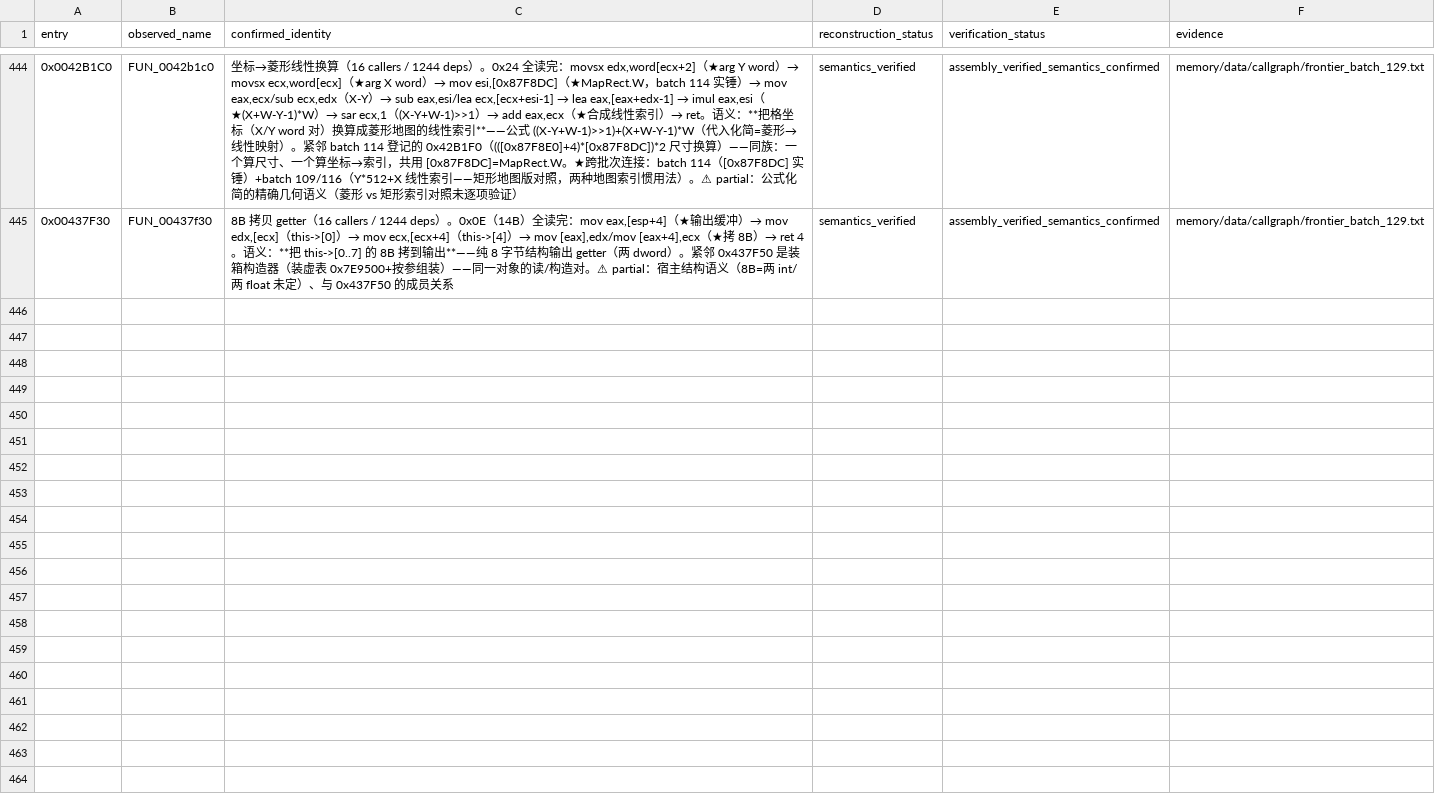
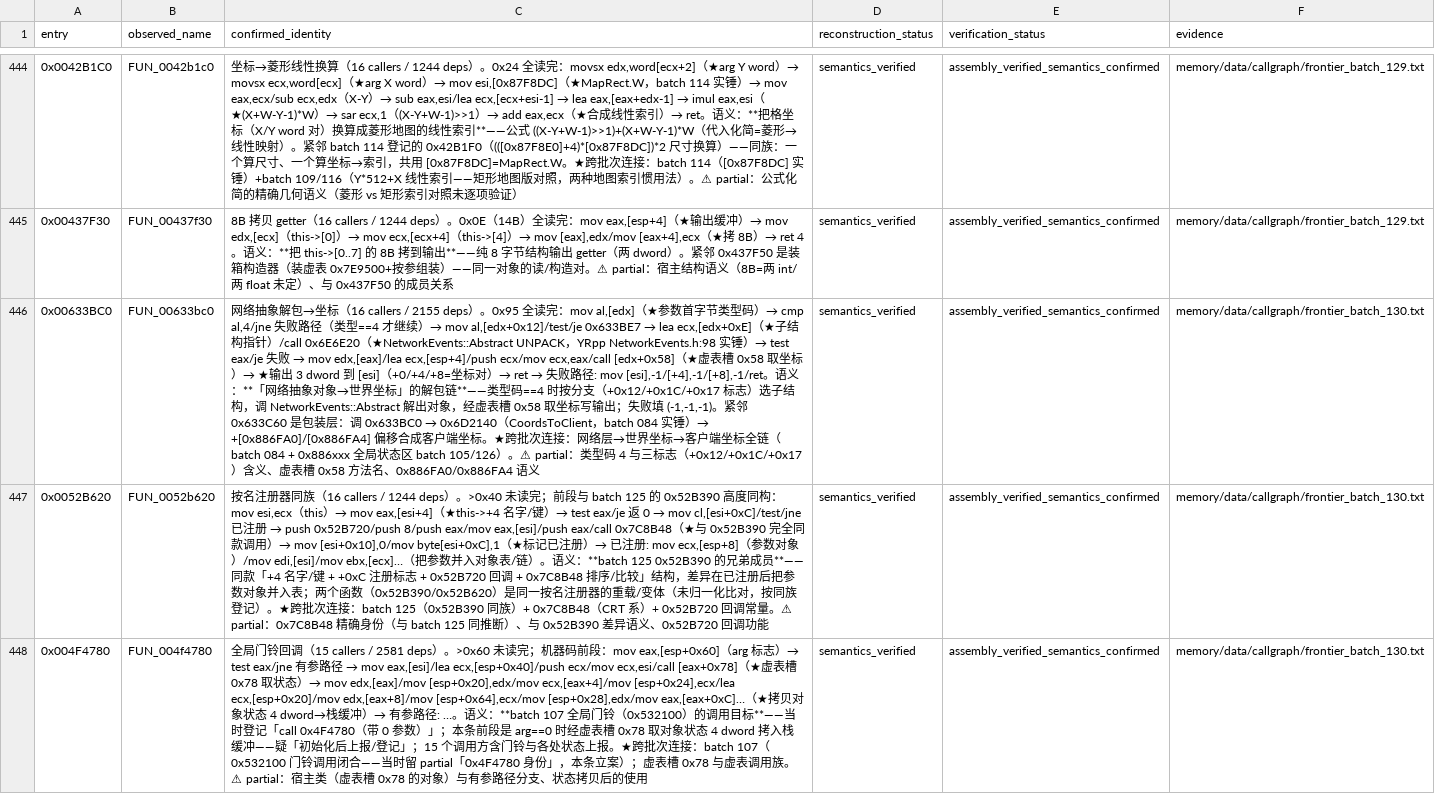
Before and after one commit to PlumBlossomMaid/ra2-reverse-AI, a TSV file: memory/data/callgraph/frontier_status.tsv, drawn as a sheet; only a part is shown, gaps mark what is left out; the diff names each change by its address in the sheet, - before the commit and + after, or states it on an @@ line.

Commit message:
feat(callgraph): frontier batch 130——网络抽象解包坐标链 + 按名注册器同族 + 全局门铃回调

```diff
--- a/memory/data/callgraph/frontier_status.tsv
+++ b/memory/data/callgraph/frontier_status.tsv
+row 446: 0x00633BC0 | FUN_00633bc0 | 网络抽象解包→坐标（16 callers / 2155 deps）。0x95 全读完：mov al,[edx]（★参数首字节类型码）→ cmp al,4/jne 失败路径（类型==4 才继续）→ mov al,[edx+0x12]/test/je 0x633BE7 → lea ecx,[edx+0xE]（★子结构指针）/call 0x6E6E20（★NetworkEvents::Abstract UNPACK，YRpp NetworkEvents.h:98 实锤）→ test eax/je 失败 → mov edx,[eax]/lea ecx,[esp+4]/push ecx/mov ecx,eax/call [edx+0x58]（★虚表槽 0x58 取坐标）→ ★输出 3 dword 到 [esi]（+0/+4/+8=坐标对）→ ret → 失败路径: mov [esi],-1/[+4],-1/[+8],-1/ret。语义：**「网络抽象对象→世界坐标」的解包链**——类型码==4 时按分支（+0x12/+0x1C/+0x17 标志）选子结构，调 NetworkEvents::Abstract 解出对象，经虚表槽 0x58 取坐标写输出；失败填 (-1,-1,-1)。紧邻 0x633C60 是包装层：调 0x633BC0 → 0x6D2140（CoordsToClient，batch 084 实锤）→ +[0x886FA0]/[0x886FA4] 偏移合成客户端坐标。★跨批次连接：网络层→世界坐标→客户端坐标全链（batch 084 + 0x886xxx 全局状态区 batch 105/126）。⚠ partial：类型码 4 与三标志（+0x12/+0x1C/+0x17）含义、虚表槽 0x58 方法名、0x886FA0/0x886FA4 语义 | semantics_verified | assembly_verified_semantics_confirmed | memory/data/callgraph/frontier_batch_130.txt
+row 447: 0x0052B620 | FUN_0052b620 | 按名注册器同族（16 callers / 1244 deps）。>0x40 未读完；前段与 batch 125 的 0x52B390 高度同构：mov esi,ecx（this）→ mov eax,[esi+4]（★this->+4 名字/键）→ test eax/je 返 0 → mov cl,[esi+0xC]/test/jne 已注册 → push 0x52B720/push 8/push eax/mov eax,[esi]/push eax/call 0x7C8B48（★与 0x52B390 完全同款调用）→ mov [esi+0x10],0/mov byte[esi+0xC],1（★标记已注册）→ 已注册: mov ecx,[esp+8]（参数对象）/mov edi,[esi]/mov ebx,[ecx]…（把参数并入对象表/链）。语义：**batch 125 0x52B390 的兄弟成员**——同款「+4 名字/键 + +0xC 注册标志 + 0x52B720 回调 + 0x7C8B48 排序/比较」结构，差异在已注册后把参数对象并入表；两个函数（0x52B390/0x52B620）是同一按名注册器的重载/变体（未归一化比对，按同族登记）。★跨批次连接：batch 125（0x52B390 同族）+ 0x7C8B48（CRT 系）+ 0x52B720 回调常量。⚠ partial：0x7C8B48 精确身份（与 batch 125 同推断）、与 0x52B390 差异语义、0x52B720 回调功能 | semantics_verified | assembly_verified_semantics_confirmed | memory/data/callgraph/frontier_batch_130.txt
+row 448: 0x004F4780 | FUN_004f4780 | 全局门铃回调（15 callers / 2581 deps）。>0x60 未读完；机器码前段：mov eax,[esp+0x60]（arg 标志）→ test eax/jne 有参路径 → mov eax,[esi]/lea ecx,[esp+0x40]/push ecx/mov ecx,esi/call [eax+0x78]（★虚表槽 0x78 取状态）→ mov edx,[eax]/mov [esp+0x20],edx/mov ecx,[eax+4]/mov [esp+0x24],ecx/lea ecx,[esp+0x20]/mov edx,[eax+8]/mov [esp+0x64],ecx/mov [esp+0x28],edx/mov eax,[eax+0xC]…（★拷贝对象状态 4 dword→栈缓冲）→ 有参路径: …。语义：**batch 107 全局门铃（0x532100）的调用目标**——当时登记「call 0x4F4780（带 0 参数）」；本条前段是 arg==0 时经虚表槽 0x78 取对象状态 4 dword 拷入栈缓冲——疑「初始化后上报/登记」；15 个调用方含门铃与各处状态上报。★跨批次连接：batch 107（0x532100 门铃调用闭合——当时留 partial「0x4F4780 身份」，本条立案）；虚表槽 0x78 与虚表调用族。⚠ partial：宿主类（虚表槽 0x78 的对象）与有参路径分支、状态拷贝后的使用 | semantics_verified | assembly_verified_semantics_confirmed | memory/data/callgraph/frontier_batch_130.txt
```
Also changed, not shown: 1 other file.
